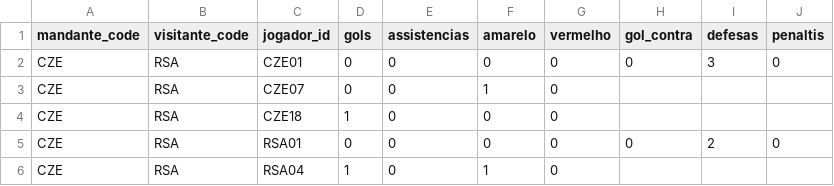
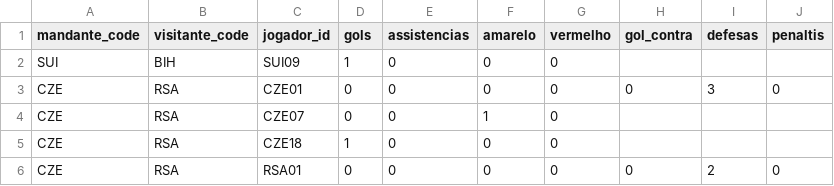
Before and after one commit to dttjader/tabcopa26, a CSV file: public/eventos.csv, drawn as a sheet; only a part is shown; the shorter side is filled out with more unchanged rows; the diff names each change by its address in the sheet, - before the commit and + after, or states it on an @@ line.

Commit message:
g26-1

```diff
--- a/public/eventos.csv
+++ b/public/eventos.csv
+row 2: SUI | BIH | SUI09 | 1 | 0 | 0 | 0
```
